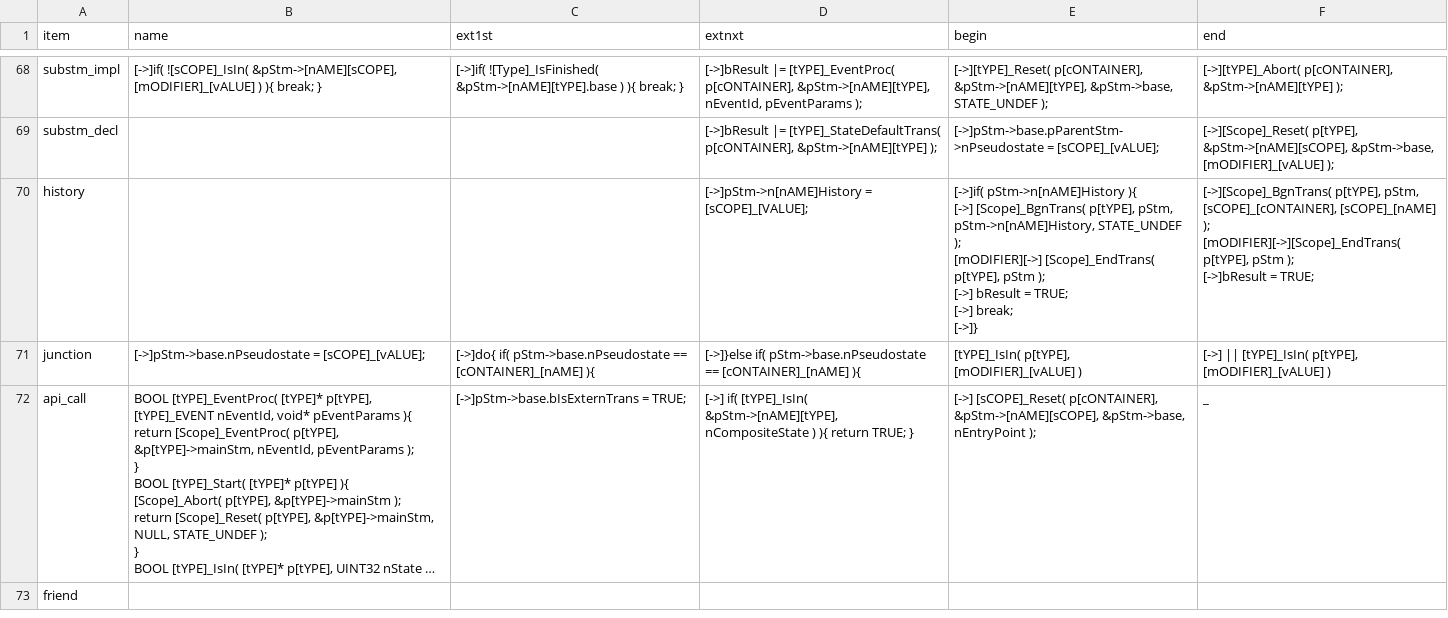
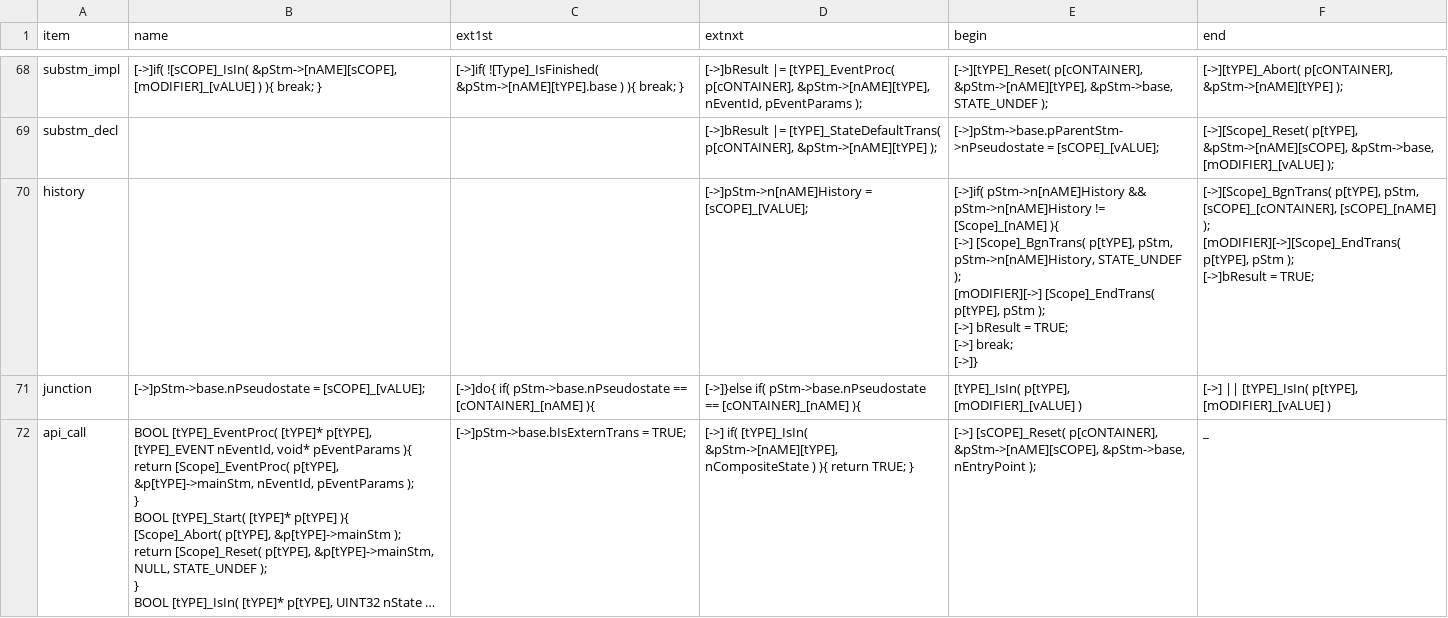
Before and after one commit to ducyen/ClasHStamP_Repl, a CSV file: release/Syntax_CNew.csv, drawn as a sheet; only a part is shown, gaps mark what is left out; the shorter side is filled out with more unchanged rows; long unchanged cells end in ….

Commit message:
Fixed shallow history transition.

```diff
--- a/release/Syntax_CNew.csv
+++ b/release/Syntax_CNew.csv
@@ -447,13 +447,13 @@ substm_decl,,,"[->]bResult |= [tYPE]_StateDefaultTrans( p[cONTAINER], &pStm->[nA
 "
-history,,,"[->]pStm->n[nAME]History = [sCOPE]_[VALUE];
-","[->]if( pStm->n[nAME]History ){
-[->]    [Scope]_BgnTrans( p[tYPE], pStm, pStm->n[nAME]History, STATE_UNDEF );
-[mODIFIER][->]    [Scope]_EndTrans( p[tYPE], pStm );
-[->]    bResult = TRUE;
-[->]    break;
-[->]}
-","[->][Scope]_BgnTrans( p[tYPE], pStm, [sCOPE]_[cONTAINER], [sCOPE]_[nAME] );
-[mODIFIER][->][Scope]_EndTrans( p[tYPE], pStm );
-[->]bResult = TRUE;
-"
+history,,,"[->]pStm->n[nAME]History = [sCOPE]_[VALUE];
+","[->]if( pStm->n[nAME]History && pStm->n[nAME]History != [Scope]_[nAME] ){
+[->]    [Scope]_BgnTrans( p[tYPE], pStm, pStm->n[nAME]History, STATE_UNDEF );
+[mODIFIER][->]    [Scope]_EndTrans( p[tYPE], pStm );
+[->]    bResult = TRUE;
+[->]    break;
+[->]}
+","[->][Scope]_BgnTrans( p[tYPE], pStm, [sCOPE]_[cONTAINER], [sCOPE]_[nAME] );
+[mODIFIER][->][Scope]_EndTrans( p[tYPE], pStm );
+[->]bResult = TRUE;
+"
 junction,"[->]pStm->base.nPseudostate = [sCOPE]_[vALUE];
```
Also changed, not shown: 2 other files.
